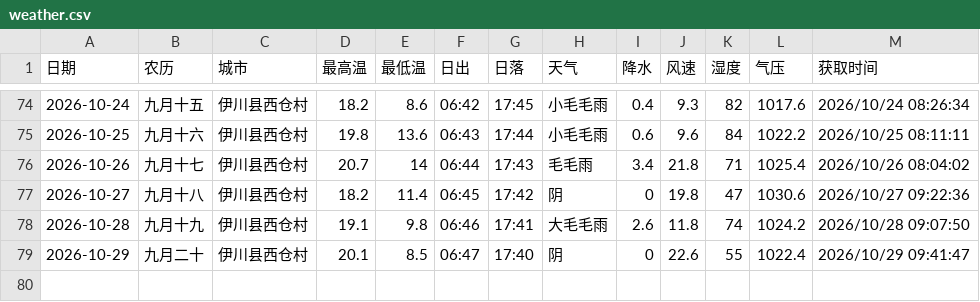
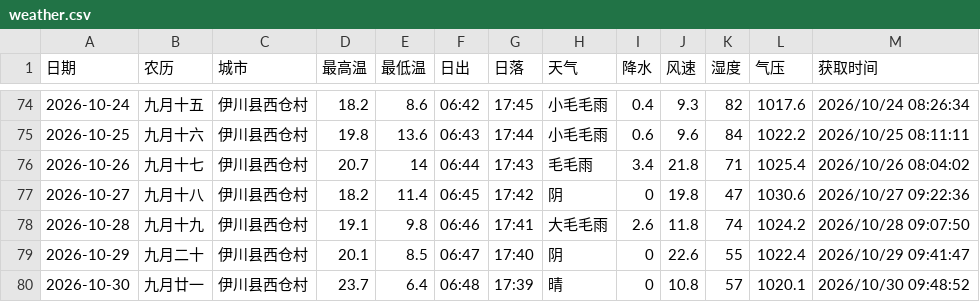
Before and after one commit to lzb833/weather, a CSV file: weather.csv, drawn as a sheet; only a part is shown, gaps mark what is left out.

```diff
--- a/weather.csv
+++ b/weather.csv
@@ -79 +79,2 @@
 2026-10-29	九月二十	伊川县西仓村	20.1	8.5	06:47	17:40	阴	0	22.6	55	1022.4	2026/10/29 09:41:47
+2026-10-30	九月廿一	伊川县西仓村	23.7	6.4	06:48	17:39	晴	0	10.8	57	1020.1	2026/10/30 09:48:52
```
